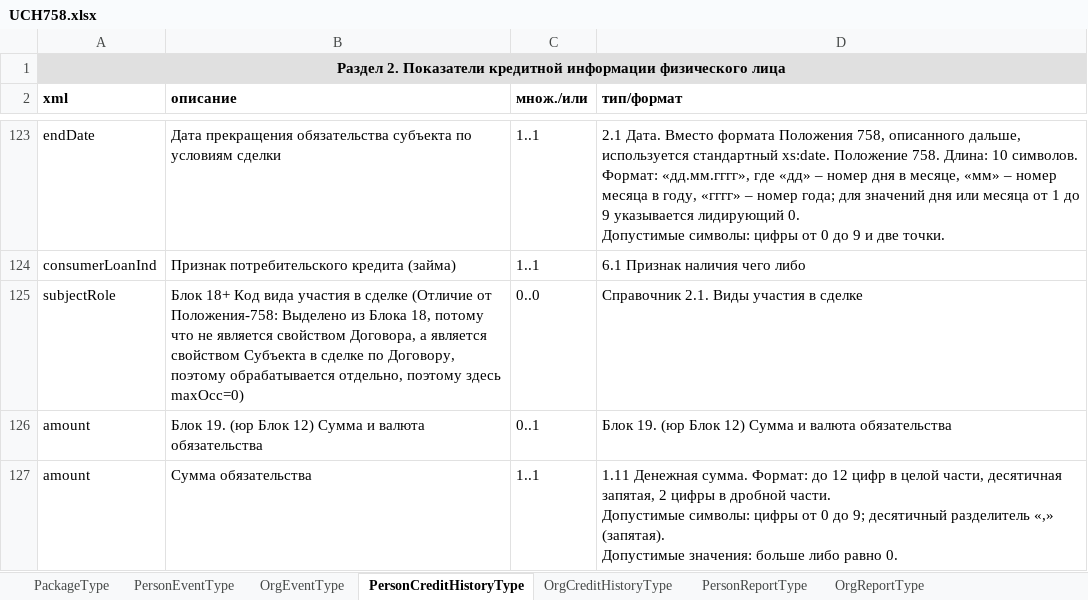
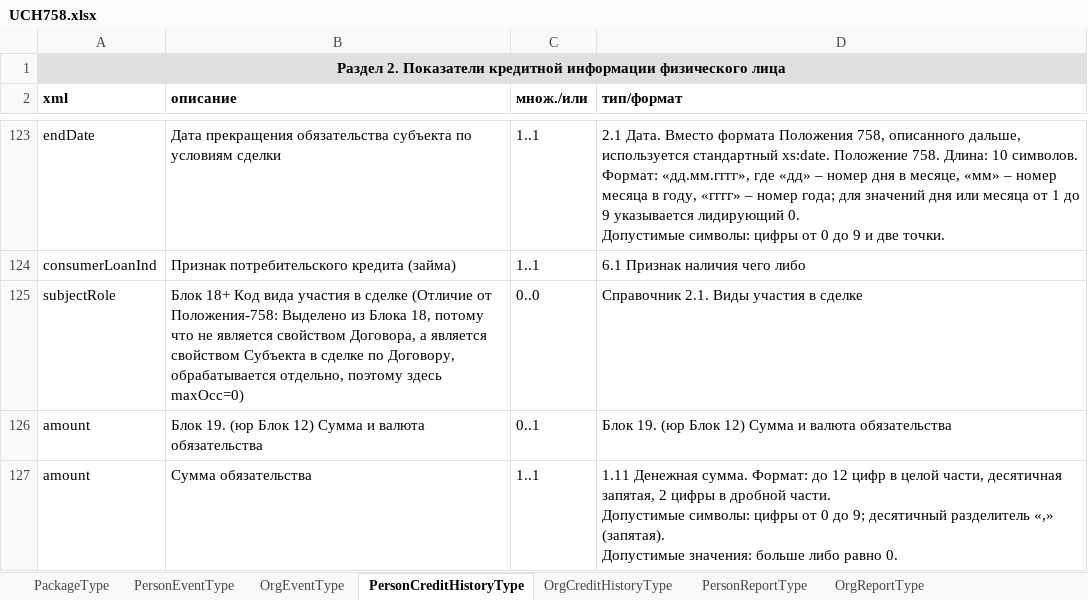
Before and after one commit to Nikolay-Yordanov/okb-uch, an Excel workbook: excel/UCH758.xlsx, sheet PersonCreditHistoryType, drawn as a sheet; only a part is shown, gaps mark what is left out; values as stored, in another font and other column widths than the file's, no borders; the diff names each change by its address in the sheet, - before the commit and + after, or states it on an @@ line.

```diff
--- a/excel/UCH758.xlsx (sheet PersonCreditHistoryType)
+++ b/excel/UCH758.xlsx (sheet PersonCreditHistoryType)
-B125 (описание): …по Договору, поэтому обрабатывается отдельно,…
+B125 (описание): …по Договору, обрабатывается отдельно,…
```
Also changed, not shown: sheet PersonEventType.
